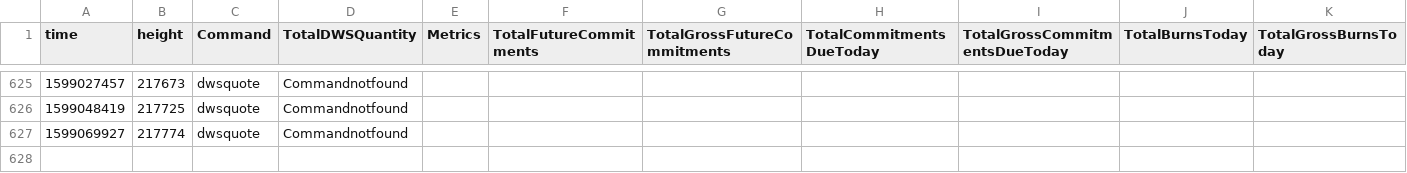
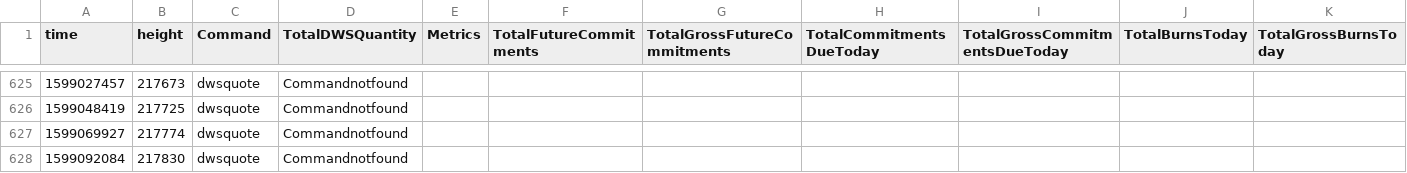
Before and after one commit to biblepay-community/bbp_stats, a CSV file: dwssummary.csv, drawn as a sheet; only a part is shown, gaps mark what is left out; rows hold the shown columns only; the diff names each change by its address in the sheet, - before the commit and + after, or states it on an @@ line.

```diff
--- a/dwssummary.csv
+++ b/dwssummary.csv
+row 628: 1599092084 | 217830 | dwsquote | Commandnotfound
```
Also changed, not shown: reward.csv, wcg-leaderboard.csv, 1 other file.
